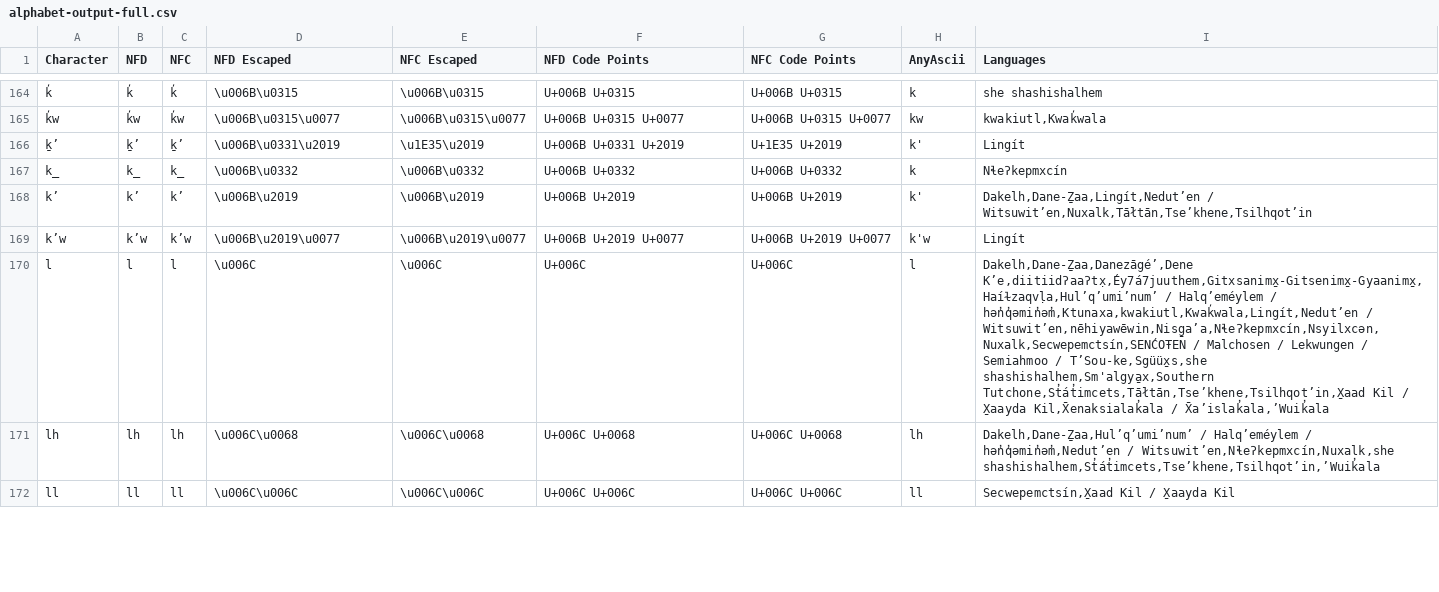
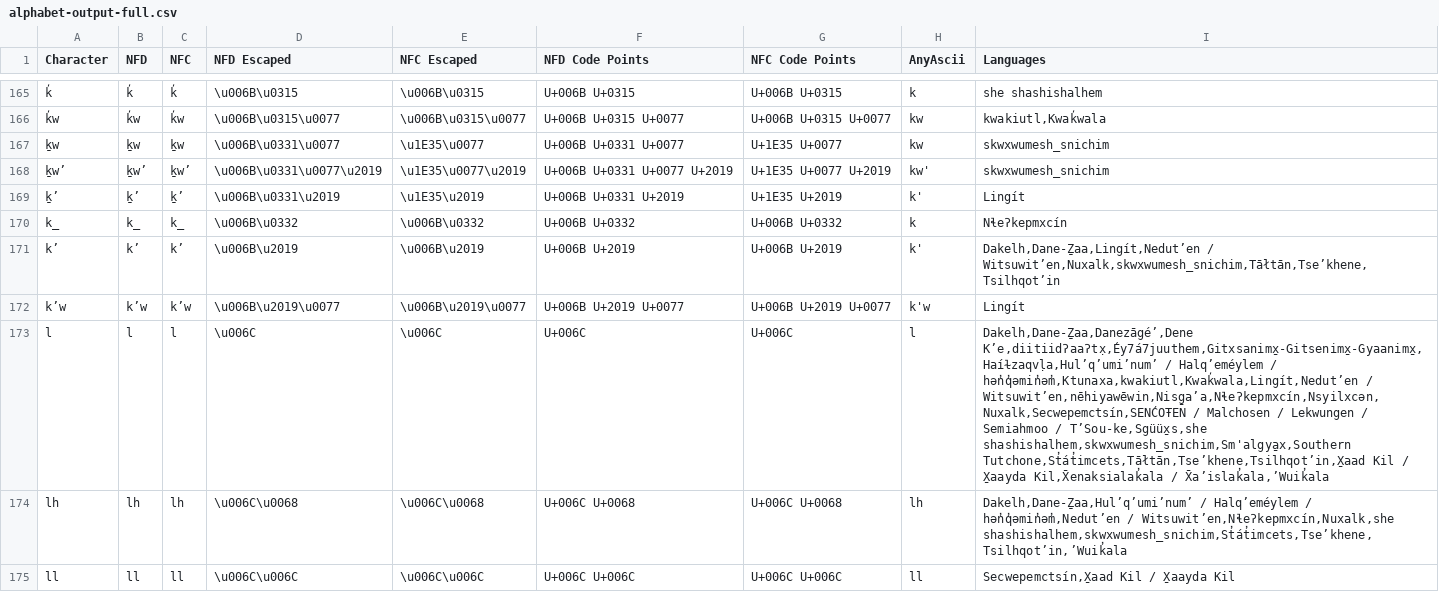
Before and after one commit to bcgov/standard-graphemes, a CSV file: graphemes-set/output/live-github/alphabet-output-full.csv, drawn as a sheet; only a part is shown, gaps mark what is left out; the diff covers the shown part only.

Commit message:
Regenerate alphabet-output-full.csv with live GitHub data

```diff
--- a/graphemes-set/output/live-github/alphabet-output-full.csv
+++ b/graphemes-set/output/live-github/alphabet-output-full.csv
@@ -165,8 +166,10 @@ Character,NFD,NFC,NFD Escaped,NFC Escaped,NFD Code Points,NFC Code Points,AnyAsc
 "k̕w","k̕w","k̕w","\u006B\u0315\u0077","\u006B\u0315\u0077","U+006B U+0315 U+0077","U+006B U+0315 U+0077","kw","kwakiutl,Kwak̕wala"
+"ḵw","ḵw","ḵw","\u006B\u0331\u0077","\u1E35\u0077","U+006B U+0331 U+0077","U+1E35 U+0077","kw","skwxwumesh_snichim"
+"ḵw’","ḵw’","ḵw’","\u006B\u0331\u0077\u2019","\u1E35\u0077\u2019","U+006B U+0331 U+0077 U+2019","U+1E35 U+0077 U+2019","kw'","skwxwumesh_snichim"
 "ḵ’","ḵ’","ḵ’","\u006B\u0331\u2019","\u1E35\u2019","U+006B U+0331 U+2019","U+1E35 U+2019","k'","Lingít"
 "k̲","k̲","k̲","\u006B\u0332","\u006B\u0332","U+006B U+0332","U+006B U+0332","k","Nɬeʔkepmxcín"
-"k’","k’","k’","\u006B\u2019","\u006B\u2019","U+006B U+2019","U+006B U+2019","k'","Dakelh,Dane-Ẕaa,Lingít,Nedutʼen / Witsuwitʼen,Nuxalk,Tāłtān,Tseʼkhene,Tsilhqotʼin"
+"k’","k’","k’","\u006B\u2019","\u006B\u2019","U+006B U+2019","U+006B U+2019","k'","Dakelh,Dane-Ẕaa,Lingít,Nedutʼen / Witsuwitʼen,Nuxalk,skwxwumesh_snichim,Tāłtān,Tseʼkhene,Tsilhqotʼin"
 "k’w","k’w","k’w","\u006B\u2019\u0077","\u006B\u2019\u0077","U+006B U+2019 U+0077","U+006B U+2019 U+0077","k'w","Lingít"
-"l","l","l","\u006C","\u006C","U+006C","U+006C","l","Dakelh,Dane-Ẕaa,Danezāgéʼ,Dene Kʼe,diitiidʔaaʔtx̣,Éy7á7juuthem,Gitxsanimx̱-Gitsenimx̱-Gyaanimx̱,Haíɫzaqvḷa,Hulʼqʼumiʼnumʼ / Halqʼeméylem / hən̓q̓əmin̓əm̓,Ktunaxa,kwakiutl,Kwak̕wala,Lingít,Nedutʼen / Witsuwitʼen,nēhiyawēwin,Nisg̱aʼa,Nɬeʔkepmxcín,Nsyilxcən,Nuxalk,Secwepemctsín,SENĆOŦEN / Malchosen / Lekwungen / Semiahmoo / TʼSou-ke,Sgüüx̱s,she shashishalhem,Sm'algya̱x,Southern Tutchone,St̓át̓imcets,Tāłtān,Tseʼkhene,Tsilhqotʼin,X̱aad Kil / X̱aayda Kil,X̄enaksialak̓ala / X̄aʼislak̓ala,ʼWuik̓ala"
-"lh","lh","lh","\u006C\u0068","\u006C\u0068","U+006C U+0068","U+006C U+0068","lh","Dakelh,Dane-Ẕaa,Hulʼqʼumiʼnumʼ / Halqʼeméylem / hən̓q̓əmin̓əm̓,Nedutʼen / Witsuwitʼen,Nɬeʔkepmxcín,Nuxalk,she shashishalhem,St̓át̓imcets,Tseʼkhene,Tsilhqotʼin,ʼWuik̓ala"
+"l","l","l","\u006C","\u006C","U+006C","U+006C","l","Dakelh,Dane-Ẕaa,Danezāgéʼ,Dene Kʼe,diitiidʔaaʔtx̣,Éy7á7juuthem,Gitxsanimx̱-Gitsenimx̱-Gyaanimx̱,Haíɫzaqvḷa,Hulʼqʼumiʼnumʼ / Halqʼeméylem / hən̓q̓əmin̓əm̓,Ktunaxa,kwakiutl,Kwak̕wala,Lingít,Nedutʼen / Witsuwitʼen,nēhiyawēwin,Nisg̱aʼa,Nɬeʔkepmxcín,Nsyilxcən,Nuxalk,Secwepemctsín,SENĆOŦEN / Malchosen / Lekwungen / Semiahmoo / TʼSou-ke,Sgüüx̱s,she shashishalhem,skwxwumesh_snichim,Sm'algya̱x,Southern Tutchone,St̓át̓imcets,Tāłtān,Tseʼkhene,Tsilhqotʼin,X̱aad Kil / X̱aayda Kil,X̄enaksialak̓ala / X̄aʼislak̓ala,ʼWuik̓ala"
+"lh","lh","lh","\u006C\u0068","\u006C\u0068","U+006C U+0068","U+006C U+0068","lh","Dakelh,Dane-Ẕaa,Hulʼqʼumiʼnumʼ / Halqʼeméylem / hən̓q̓əmin̓əm̓,Nedutʼen / Witsuwitʼen,Nɬeʔkepmxcín,Nuxalk,she shashishalhem,skwxwumesh_snichim,St̓át̓imcets,Tseʼkhene,Tsilhqotʼin,ʼWuik̓ala"
 "ll","ll","ll","\u006C\u006C","\u006C\u006C","U+006C U+006C","U+006C U+006C","ll","Secwepemctsín,X̱aad Kil / X̱aayda Kil"
```
Also changed, not shown: 2 added rows and 42 edited cells elsewhere in this file.
